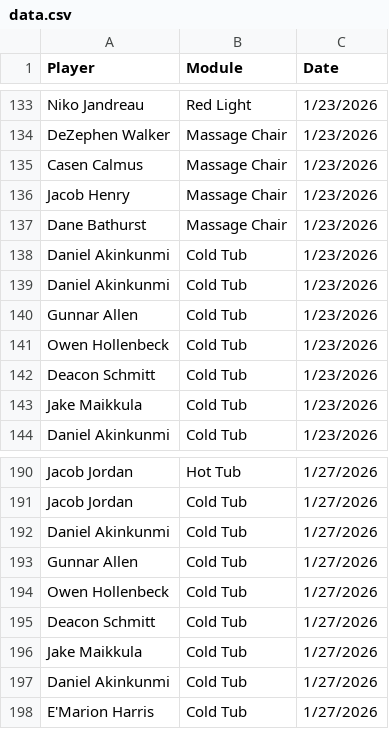
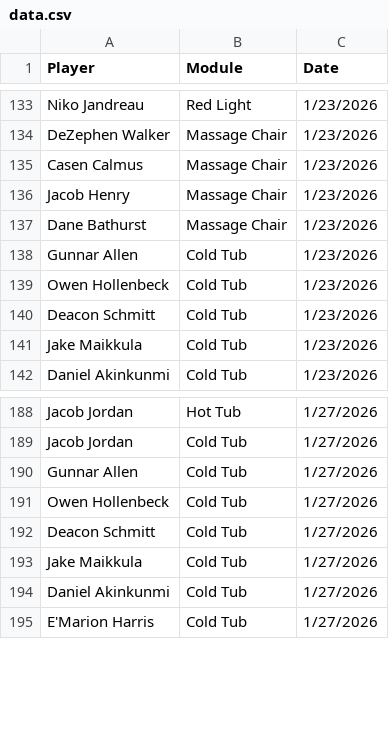
Before and after one commit to emmettj634-png/recovery-dashboard, a CSV file: data.csv, drawn as a sheet; only a part is shown, gaps mark what is left out.

Commit message:
Update data.csv

```diff
--- a/data.csv
+++ b/data.csv
@@ -137,4 +137,2 @@ Jacob Henry,Massage Chair,1/23/2026
 Dane Bathurst,Massage Chair,1/23/2026
-Daniel Akinkunmi,Cold Tub,1/23/2026
-Daniel Akinkunmi,Cold Tub,1/23/2026
 Gunnar Allen,Cold Tub,1/23/2026
@@ -191,3 +189,2 @@ Jacob Jordan,Hot Tub,1/27/2026
 Jacob Jordan,Cold Tub,1/27/2026
-Daniel Akinkunmi,Cold Tub,1/27/2026
 Gunnar Allen,Cold Tub,1/27/2026
```
